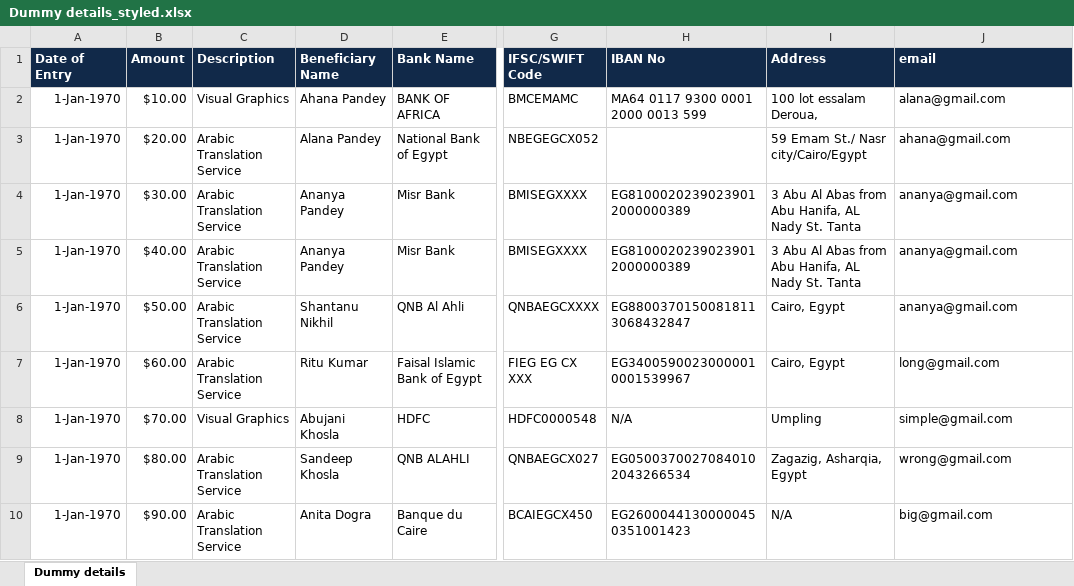
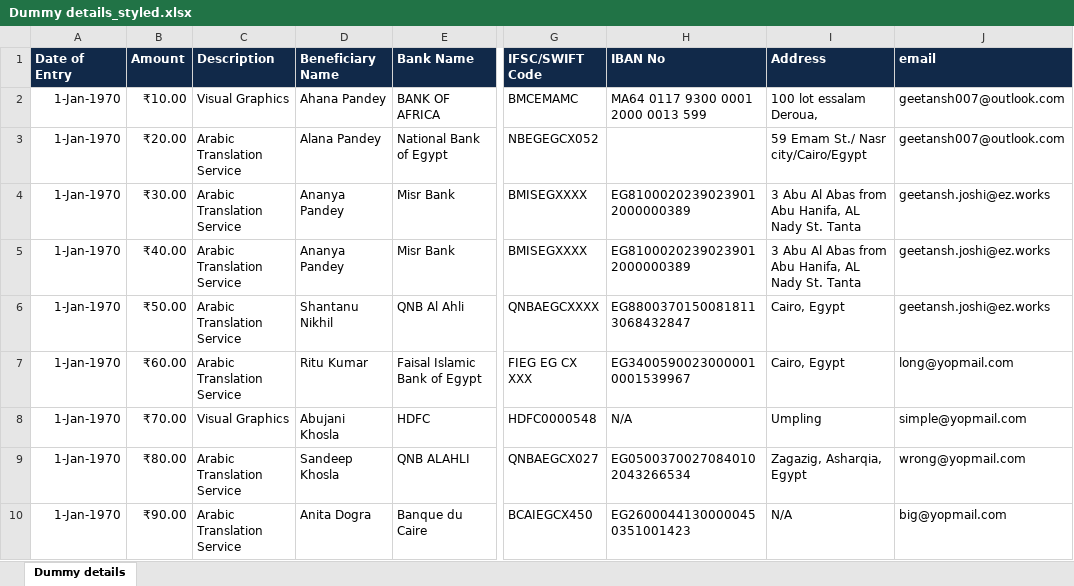
Before and after one commit to Geetansh007/invoice, an Excel workbook: Dummy details_styled.xlsx, sheet Dummy details, drawn as a sheet; only a part is shown, gaps mark what is left out; values as stored, in another font and other column widths than the file's, no borders; the diff names each change by its address in the sheet, - before the commit and + after, or states it on an @@ line.

```diff
--- a/Dummy details_styled.xlsx (sheet Dummy details)
+++ b/Dummy details_styled.xlsx (sheet Dummy details)
-B2 (Amount): $10.00
+B2 (Amount): ₹10.00
-J2 (email): alana@gmail.com
+J2 (email): geetansh007@outlook.com
-B3 (Amount): $20.00
+B3 (Amount): ₹20.00
-J3 (email): ahana@gmail.com
+J3 (email): geetansh007@outlook.com
-B4 (Amount): $30.00
+B4 (Amount): ₹30.00
-J4:J6 (email): ananya@gmail.com
+J4:J6 (email): geetansh.joshi@ez.works
-B5 (Amount): $40.00
+B5 (Amount): ₹40.00
-B6 (Amount): $50.00
+B6 (Amount): ₹50.00
-B7 (Amount): $60.00
+B7 (Amount): ₹60.00
-J7 (email): long@gmail.com
+J7 (email): long@yopmail.com
-B8 (Amount): $70.00
+B8 (Amount): ₹70.00
-J8 (email): simple@gmail.com
+J8 (email): simple@yopmail.com
-B9 (Amount): $80.00
+B9 (Amount): ₹80.00
-J9 (email): wrong@gmail.com
+J9 (email): wrong@yopmail.com
-B10 (Amount): $90.00
+B10 (Amount): ₹90.00
-J10 (email): big@gmail.com
+J10 (email): big@yopmail.com
```
Also changed, not shown: 20 other files.
